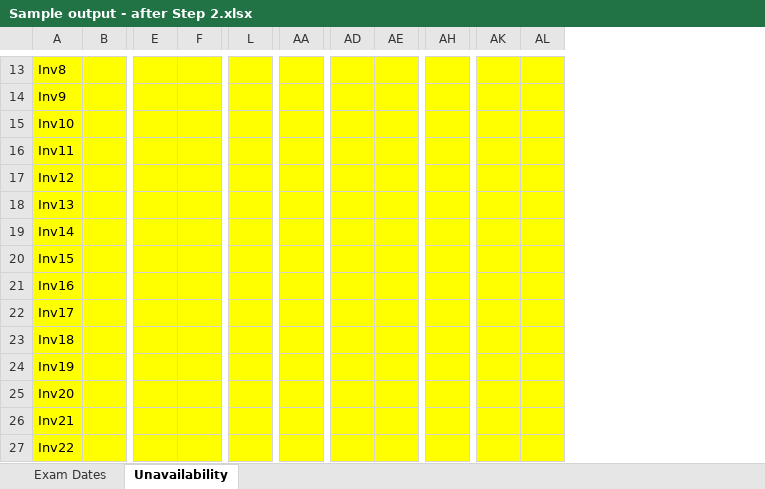
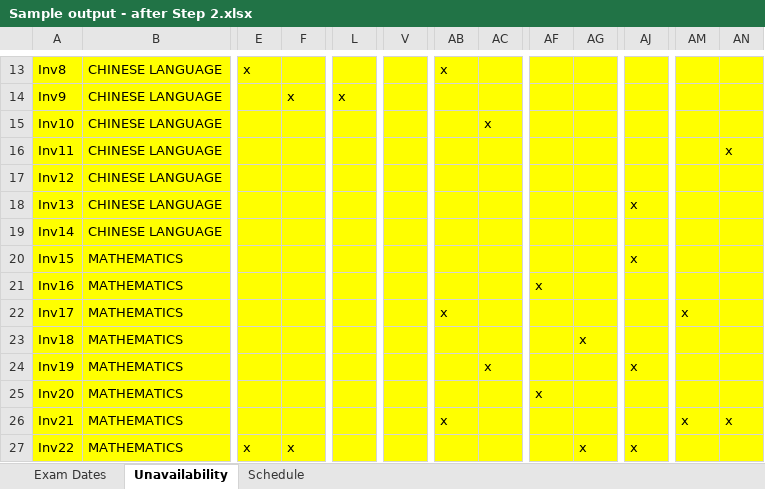
Before and after one commit to gabriellimbk/CPE-scheduling-app, an Excel workbook: public/samples/Sample output - after Step 2.xlsx, sheet Unavailability, drawn as a sheet; only a part is shown, gaps mark what is left out; values as stored, in another font and other column widths than the file's, no borders; removed rows and columns are numbered as before the commit, all else as after; the diff covers the shown part only; the diff names each change by its address in the sheet, - before the commit and + after, or states it on an @@ line.

```diff
--- a/public/samples/Sample output - after Step 2.xlsx (sheet Unavailability)
+++ b/public/samples/Sample output - after Step 2.xlsx (sheet Unavailability)
+sheet tab: Schedule
-column B, empty
+column B, rows 13-27: CHINESE LANGUAGE | CHINESE LANGUAGE | CHINESE LANGUAGE | CHINESE LANGUAGE | CHINESE LANGUAGE | CHINESE LANGUAGE | CHINESE LANGUAGE | MATHEMATICS | MATHEMATICS | MATHEMATICS | MATHEMATICS | MATHEMATICS | MATHEMATICS | MATHEMATICS | MATHEMATICS
+column V, empty
+column AC, rows 15-24: x |  |  |  |  |  |  |  |  | x
-E13: (empty)
+E13: x
-AB13: (empty)
+AB13: x
-F14: (empty)
+F14: x
-L14: (empty)
+L14: x
-AN16: (empty)
+AN16: x
-AJ18: (empty)
+AJ18: x
-AJ20: (empty)
+AJ20: x
-AF21: (empty)
+AF21: x
-AB22: (empty)
+AB22: x
-AM22: (empty)
+AM22: x
-AG23: (empty)
+AG23: x
-AJ24: (empty)
+AJ24: x
-AF25: (empty)
+AF25: x
-AB26: (empty)
+AB26: x
-AM26: (empty)
+AM26: x
-AN26: (empty)
+AN26: x
-E27: (empty)
+E27: x
-F27: (empty)
+F27: x
-AG27: (empty)
+AG27: x
-AJ27: (empty)
+AJ27: x
```
Also changed, not shown: 5 removed rows and 84 edited cells elsewhere in this sheet, sheet Exam Dates, 11 other files.
